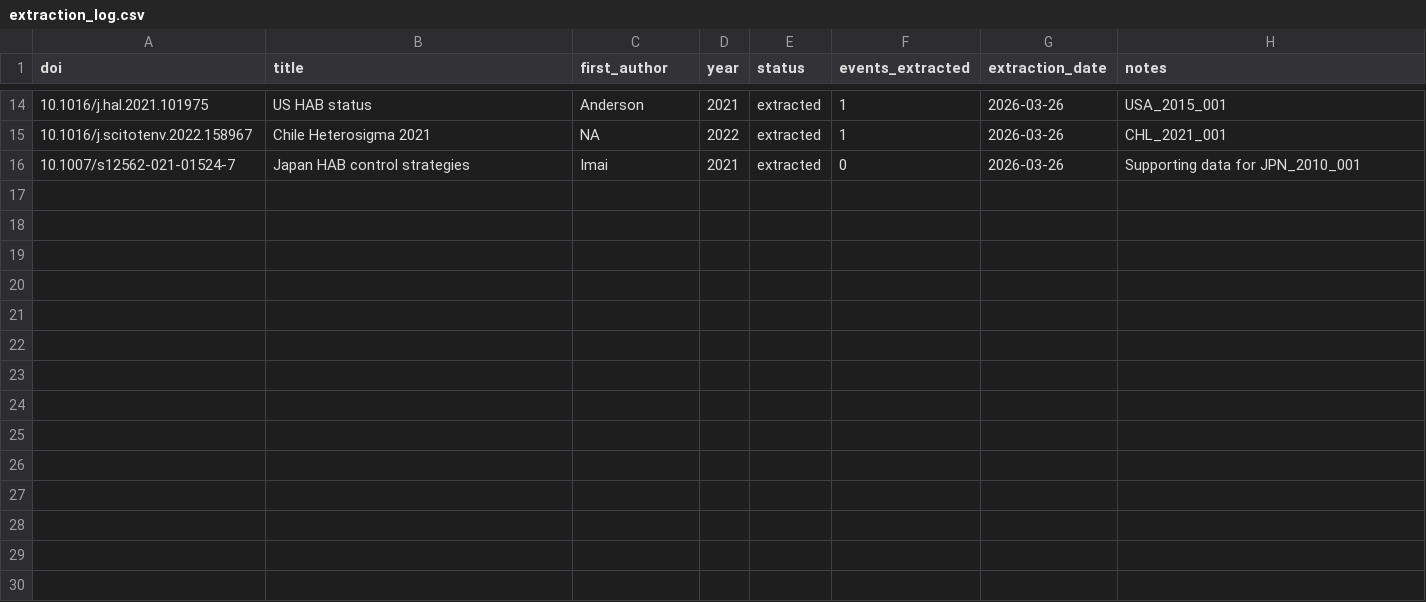
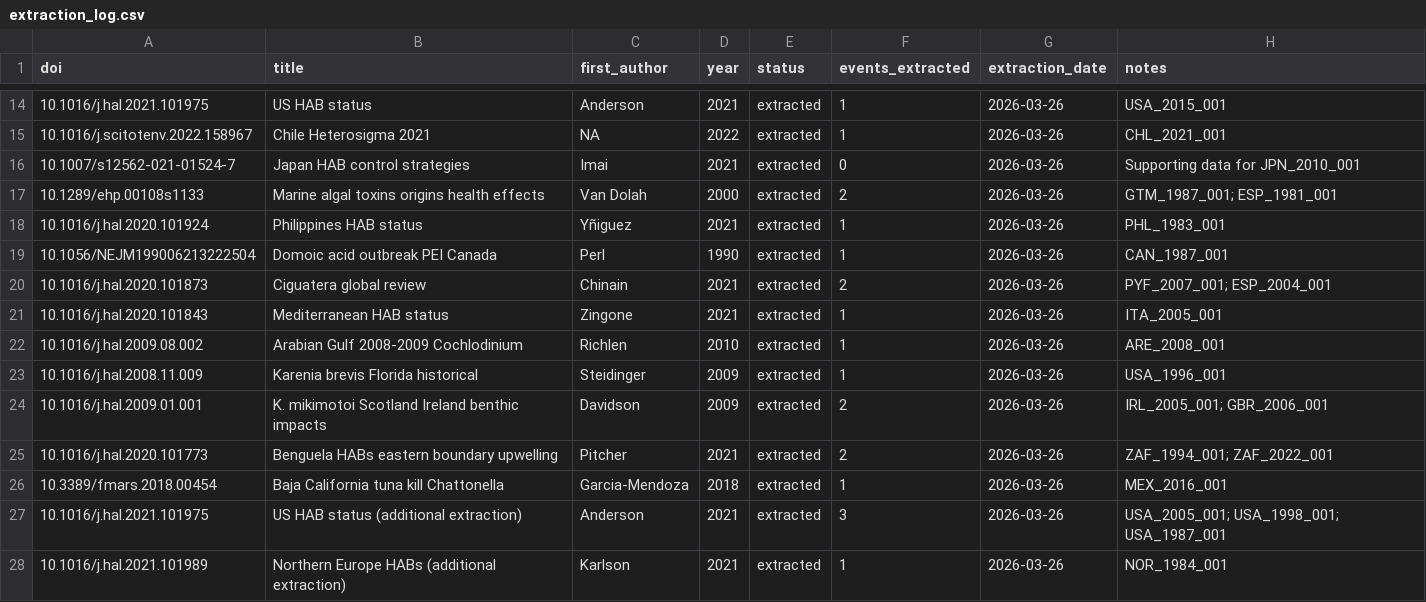
Before and after one commit to KristofM854/HAB_review_economic_health_impact, a CSV file: literature/extraction_log.csv, drawn as a sheet; only a part is shown, gaps mark what is left out.

```diff
--- a/literature/extraction_log.csv
+++ b/literature/extraction_log.csv
@@ -16 +16,13 @@ doi,title,first_author,year,status,events_extracted,extraction_date,notes
 10.1007/s12562-021-01524-7,"Japan HAB control strategies",Imai,2021,extracted,0,2026-03-26,Supporting data for JPN_2010_001
+10.1289/ehp.00108s1133,"Marine algal toxins origins health effects",Van Dolah,2000,extracted,2,2026-03-26,"GTM_1987_001; ESP_1981_001"
+10.1016/j.hal.2020.101924,"Philippines HAB status",Yñiguez,2021,extracted,1,2026-03-26,PHL_1983_001
+10.1056/NEJM199006213222504,"Domoic acid outbreak PEI Canada",Perl,1990,extracted,1,2026-03-26,CAN_1987_001
+10.1016/j.hal.2020.101873,"Ciguatera global review",Chinain,2021,extracted,2,2026-03-26,"PYF_2007_001; ESP_2004_001"
+10.1016/j.hal.2020.101843,"Mediterranean HAB status",Zingone,2021,extracted,1,2026-03-26,ITA_2005_001
+10.1016/j.hal.2009.08.002,"Arabian Gulf 2008-2009 Cochlodinium",Richlen,2010,extracted,1,2026-03-26,ARE_2008_001
+10.1016/j.hal.2008.11.009,"Karenia brevis Florida historical",Steidinger,2009,extracted,1,2026-03-26,USA_1996_001
+10.1016/j.hal.2009.01.001,"K. mikimotoi Scotland Ireland benthic impacts",Davidson,2009,extracted,2,2026-03-26,"IRL_2005_001; GBR_2006_001"
+10.1016/j.hal.2020.101773,"Benguela HABs eastern boundary upwelling",Pitcher,2021,extracted,2,2026-03-26,"ZAF_1994_001; ZAF_2022_001"
+10.3389/fmars.2018.00454,"Baja California tuna kill Chattonella",Garcia-Mendoza,2018,extracted,1,2026-03-26,MEX_2016_001
+10.1016/j.hal.2021.101975,"US HAB status (additional extraction)",Anderson,2021,extracted,3,2026-03-26,"USA_2005_001; USA_1998_001; USA_1987_001"
+10.1016/j.hal.2021.101989,"Northern Europe HABs (additional extraction)",Karlson,2021,extracted,1,2026-03-26,NOR_1984_001
```
Also changed, not shown: 2 other files.
